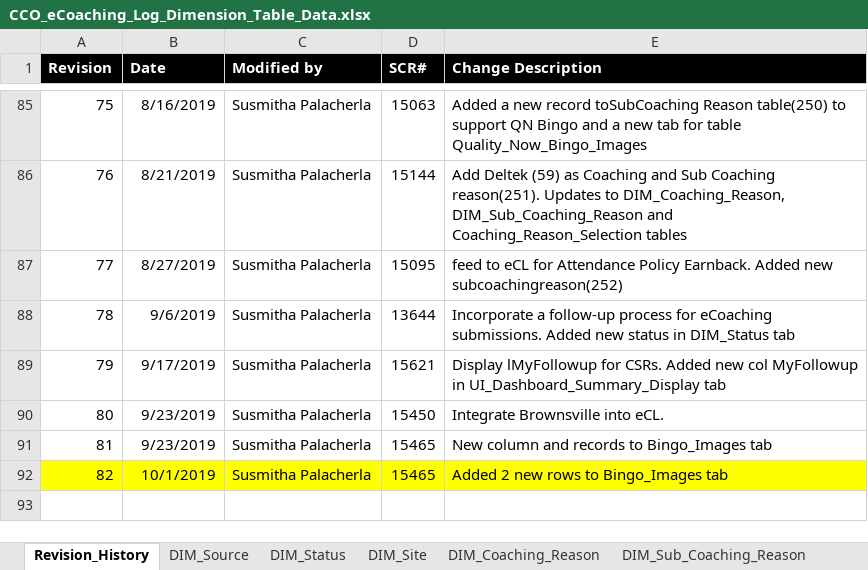
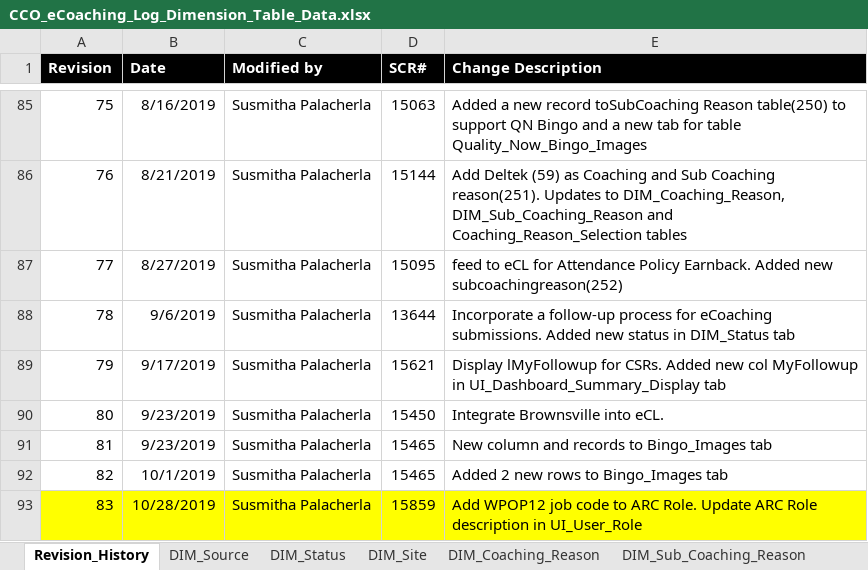
Before and after one commit to maximus-cco/eCoaching_V2_Bak, an Excel workbook: Design/DD/DB/CCO_eCoaching_Log_Dimension_Table_Data.xlsx, sheet Revision_History, drawn as a sheet; only a part is shown, gaps mark what is left out; values as stored, in another font and other column widths than the file's, no borders; the diff names each change by its address in the sheet, - before the commit and + after, or states it on an @@ line.

Commit message:
TFS 15859 - Added WPOP12 to ARC Role
git-tfs-id: [https://tfs.omnicloud.local/tfs/cco%20program/]$/eCoaching_V2;C43842

```diff
--- a/Design/DD/DB/CCO_eCoaching_Log_Dimension_Table_Data.xlsx (sheet Revision_History)
+++ b/Design/DD/DB/CCO_eCoaching_Log_Dimension_Table_Data.xlsx (sheet Revision_History)
-A92:E92 fill: #FFFF00
+A92:E92 fill: none
+row 93: 83 | 10/28/2019 | Susmitha Palacherla | 15859 | Add WPOP12 job code to ARC Role. Update ARC Role description in UI_User_Role
```
Also changed, not shown: sheet UI_User_Role.
